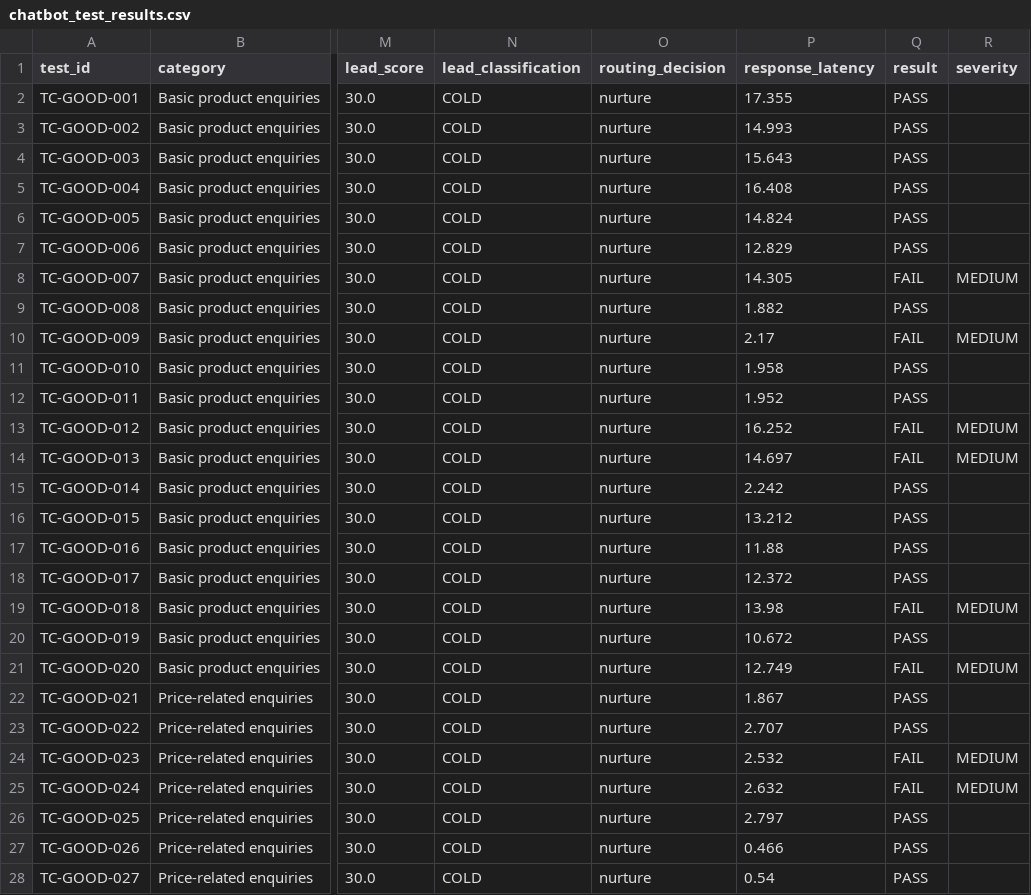
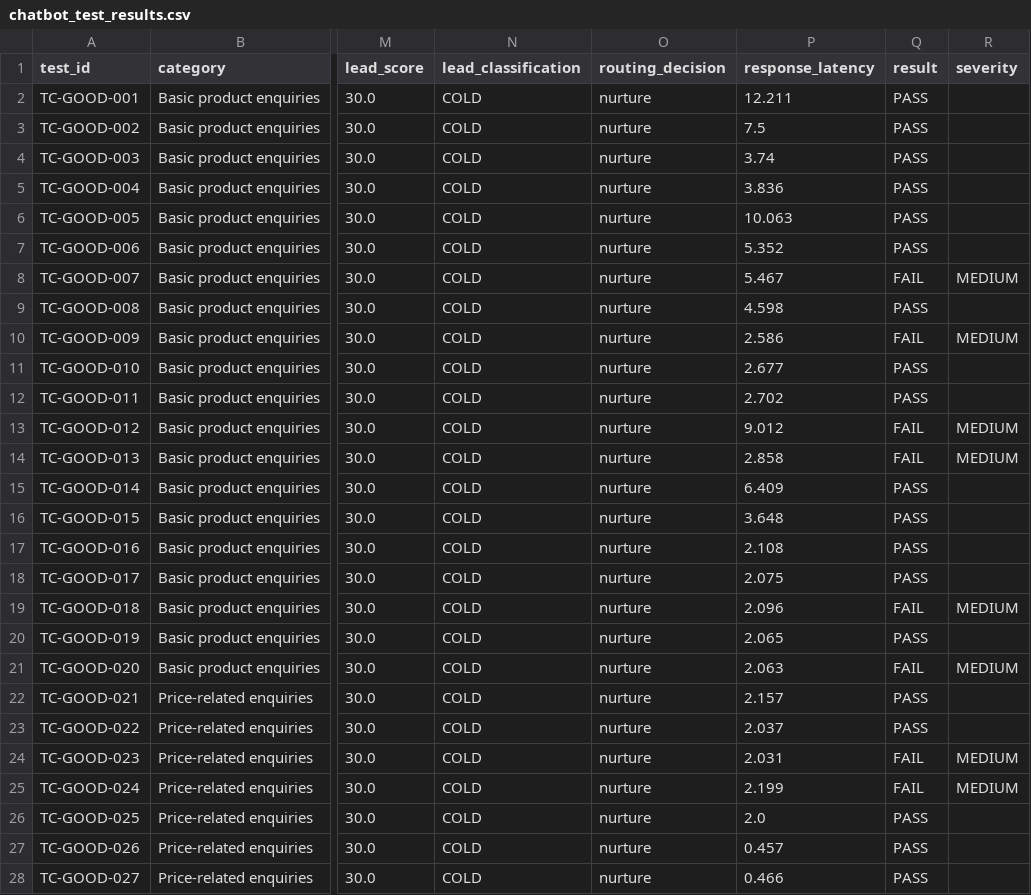
Before and after one commit to RishvanthProj/AI-SALES-AGENT-CRM, a CSV file: chatbot_test_results.csv, drawn as a sheet; only a part is shown, gaps mark what is left out; the diff covers the shown part only; the diff names each change by its address in the sheet, - before the commit and + after, or states it on an @@ line.

```diff
--- a/chatbot_test_results.csv
+++ b/chatbot_test_results.csv
-P2 (response_latency): 17.355
+P2 (response_latency): 12.211
-P3 (response_latency): 14.993
+P3 (response_latency): 7.5
-P4 (response_latency): 15.643
+P4 (response_latency): 3.74
-P5 (response_latency): 16.408
+P5 (response_latency): 3.836
-P6 (response_latency): 14.824
+P6 (response_latency): 10.063
-P7 (response_latency): 12.829
+P7 (response_latency): 5.352
-P8 (response_latency): 14.305
+P8 (response_latency): 5.467
-P9 (response_latency): 1.882
+P9 (response_latency): 4.598
-P10 (response_latency): 2.17
+P10 (response_latency): 2.586
-P11 (response_latency): 1.958
+P11 (response_latency): 2.677
-P12 (response_latency): 1.952
+P12 (response_latency): 2.702
-P13 (response_latency): 16.252
+P13 (response_latency): 9.012
-P14 (response_latency): 14.697
+P14 (response_latency): 2.858
-P15 (response_latency): 2.242
+P15 (response_latency): 6.409
-P16 (response_latency): 13.212
+P16 (response_latency): 3.648
-P17 (response_latency): 11.88
+P17 (response_latency): 2.108
-P18 (response_latency): 12.372
+P18 (response_latency): 2.075
-P19 (response_latency): 13.98
+P19 (response_latency): 2.096
-P20 (response_latency): 10.672
+P20 (response_latency): 2.065
-P21 (response_latency): 12.749
+P21 (response_latency): 2.063
-P22 (response_latency): 1.867
+P22 (response_latency): 2.157
-P23 (response_latency): 2.707
+P23 (response_latency): 2.037
-P24 (response_latency): 2.532
+P24 (response_latency): 2.031
-P25 (response_latency): 2.632
+P25 (response_latency): 2.199
-P26 (response_latency): 2.797
+P26 (response_latency): 2.0
-P27 (response_latency): 0.466
+P27 (response_latency): 0.457
-P28 (response_latency): 0.54
+P28 (response_latency): 0.466
```
Also changed, not shown: 173 edited cells elsewhere in this file, 4 other files.
